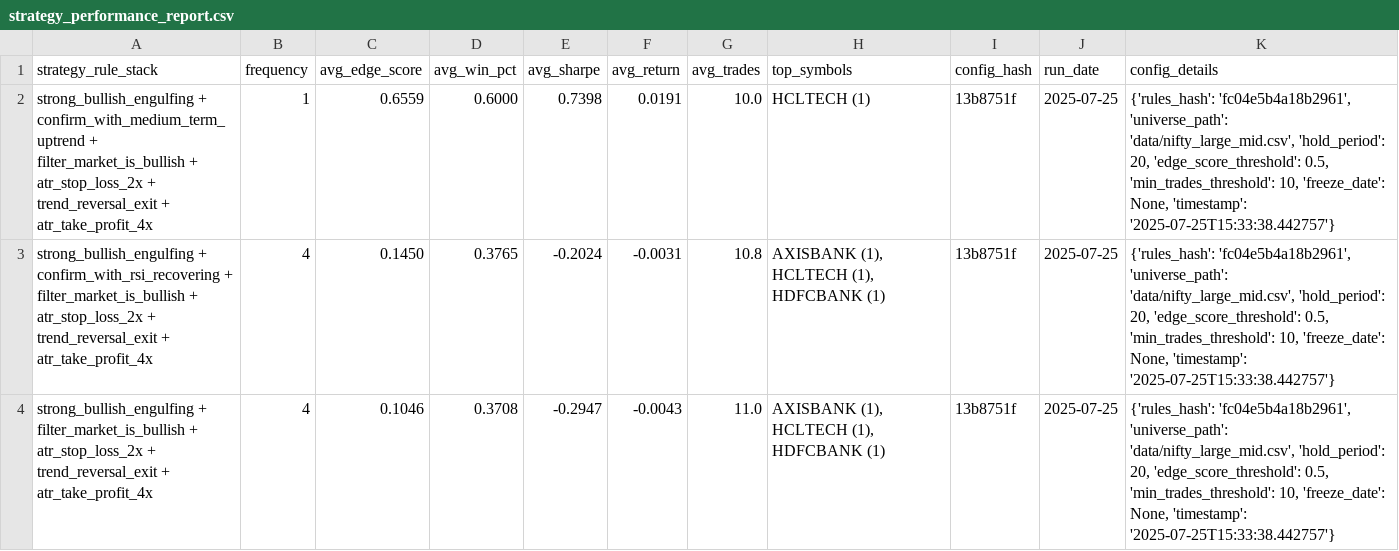
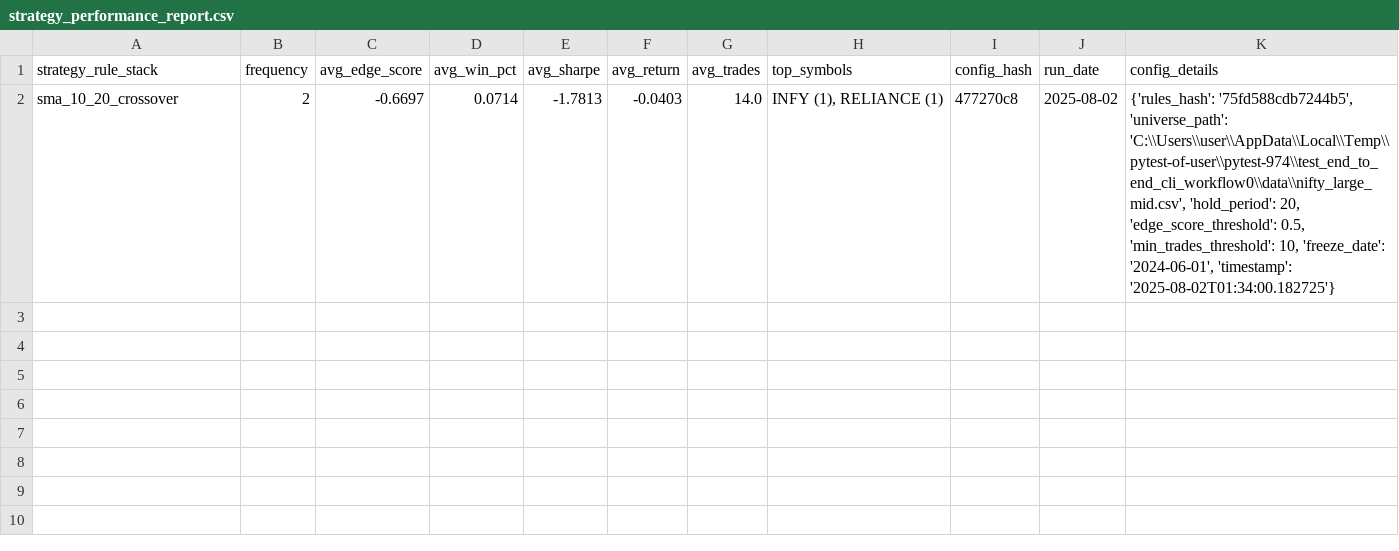
Before and after one commit to vijayanajay/stock_rule_based, a CSV file: strategy_performance_report.csv, drawn as a sheet.

```diff
--- a/strategy_performance_report.csv
+++ b/strategy_performance_report.csv
@@ -1,4 +1,2 @@
 strategy_rule_stack,frequency,avg_edge_score,avg_win_pct,avg_sharpe,avg_return,avg_trades,top_symbols,config_hash,run_date,config_details
-"strong_bullish_engulfing + confirm_with_medium_term_uptrend + filter_market_is_bullish + atr_stop_loss_2x + trend_reversal_exit + atr_take_profit_4x",1,0.6559,0.6000,0.7398,0.0191,10.0,"HCLTECH (1)","13b8751f","2025-07-25","{'rules_hash': 'fc04e5b4a18b2961', 'universe_path': 'data/nifty_large_mid.csv', 'hold_period': 20, 'edge_score_threshold': 0.5, 'min_trades_threshold': 10, 'freeze_date': None, 'timestamp': '2025-07-25T15:33:38.442757'}"
-"strong_bullish_engulfing + confirm_with_rsi_recovering + filter_market_is_bullish + atr_stop_loss_2x + trend_reversal_exit + atr_take_profit_4x",4,0.1450,0.3765,-0.2024,-0.0031,10.8,"AXISBANK (1), HCLTECH (1), HDFCBANK (1)","13b8751f","2025-07-25","{'rules_hash': 'fc04e5b4a18b2961', 'universe_path': 'data/nifty_large_mid.csv', 'hold_period': 20, 'edge_score_threshold': 0.5, 'min_trades_threshold': 10, 'freeze_date': None, 'timestamp': '2025-07-25T15:33:38.442757'}"
-"strong_bullish_engulfing + filter_market_is_bullish + atr_stop_loss_2x + trend_reversal_exit + atr_take_profit_4x",4,0.1046,0.3708,-0.2947,-0.0043,11.0,"AXISBANK (1), HCLTECH (1), HDFCBANK (1)","13b8751f","2025-07-25","{'rules_hash': 'fc04e5b4a18b2961', 'universe_path': 'data/nifty_large_mid.csv', 'hold_period': 20, 'edge_score_threshold': 0.5, 'min_trades_threshold': 10, 'freeze_date': None, 'timestamp': '2025-07-25T15:33:38.442757'}"
+"sma_10_20_crossover",2,-0.6697,0.0714,-1.7813,-0.0403,14.0,"INFY (1), RELIANCE (1)","477270c8","2025-08-02","{'rules_hash': '75fd588cdb7244b5', 'universe_path': 'C:\\Users\\user\\AppData\\Local\\Temp\\pytest-of-user\\pytest-974\\test_end_to_end_cli_workflow0\\data\\nifty_large_mid.csv', 'hold_period': 20, 'edge_score_threshold': 0.5, 'min_trades_threshold': 10, 'freeze_date': '2024-06-01', 'timestamp': '2025-08-02T01:34:00.182725'}"
```
Also changed, not shown: 12 other files.
